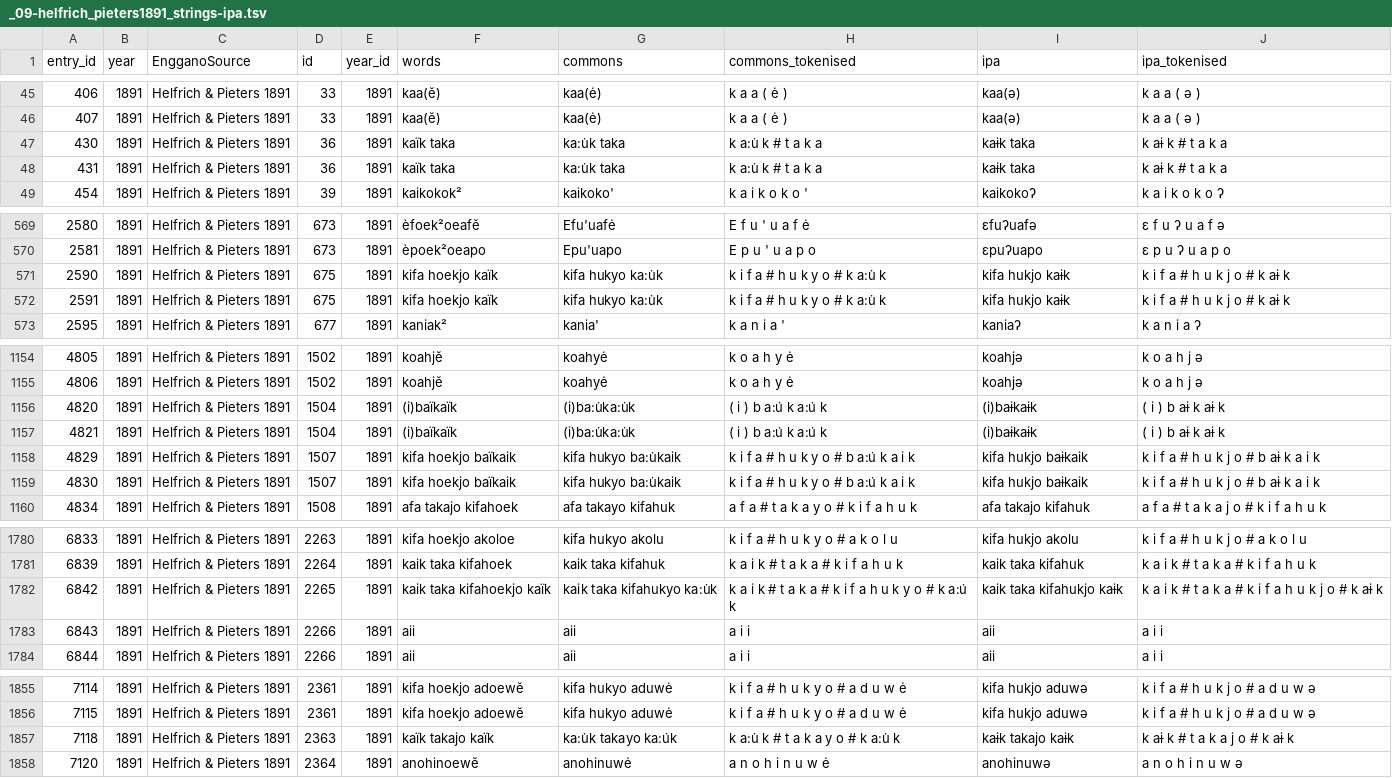
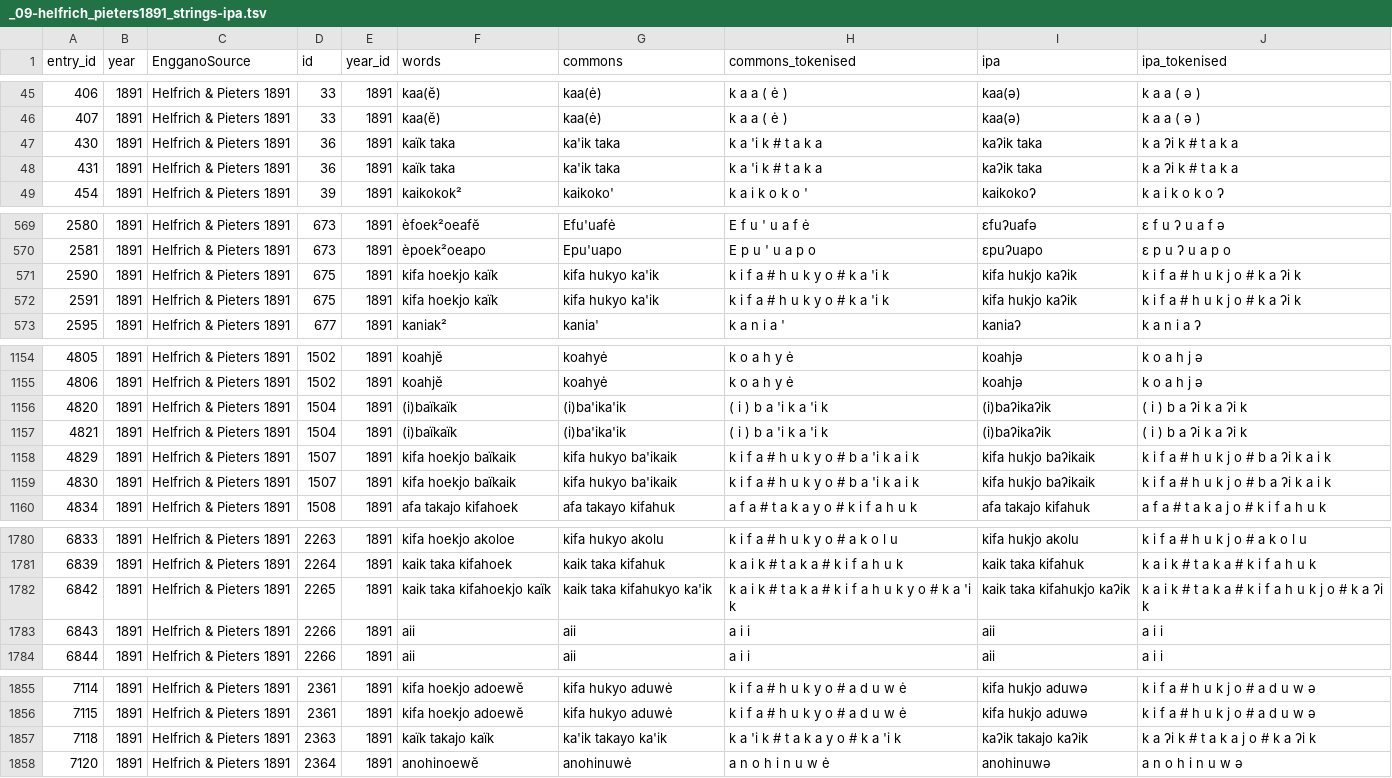
Before and after one commit to gederajeg/enolex, a TSV file: ortho/_09-helfrich_pieters1891_strings-ipa.tsv, drawn as a sheet; only a part is shown, gaps mark what is left out.

Commit message:
Update the IPA transliteration for Helfrich & Pieters (1891).

```diff
--- a/ortho/_09-helfrich_pieters1891_strings-ipa.tsv
+++ b/ortho/_09-helfrich_pieters1891_strings-ipa.tsv
@@ -46,4 +46,4 @@ entry_id	year	EngganoSource	id	year_id	words	commons	commons_tokenised	ipa	ipa_t
 407	1891	Helfrich & Pieters 1891	33	1891	kaa(ĕ)	kaa(ė)	k a a ( ė )	kaa(ə)	k a a ( ə )
-430	1891	Helfrich & Pieters 1891	36	1891	kaïk taka	ka:u̇k taka	k a:u̇ k # t a k a	kaɨk taka	k aɨ k # t a k a
-431	1891	Helfrich & Pieters 1891	36	1891	kaïk taka	ka:u̇k taka	k a:u̇ k # t a k a	kaɨk taka	k aɨ k # t a k a
+430	1891	Helfrich & Pieters 1891	36	1891	kaïk taka	ka'ik taka	k a 'i k # t a k a	kaʔik taka	k a ʔi k # t a k a
+431	1891	Helfrich & Pieters 1891	36	1891	kaïk taka	ka'ik taka	k a 'i k # t a k a	kaʔik taka	k a ʔi k # t a k a
 454	1891	Helfrich & Pieters 1891	39	1891	kaikokok²	kaikoko'	k a i k o k o '	kaikokoʔ	k a i k o k o ʔ
@@ -570,4 +570,4 @@ entry_id	year	EngganoSource	id	year_id	words	commons	commons_tokenised	ipa	ipa_t
 2581	1891	Helfrich & Pieters 1891	673	1891	èpoek²oeapo	Epu'uapo	E p u ' u a p o	ɛpuʔuapo	ɛ p u ʔ u a p o
-2590	1891	Helfrich & Pieters 1891	675	1891	kifa hoekjo kaïk	kifa hukyo ka:u̇k	k i f a # h u k y o # k a:u̇ k	kifa hukjo kaɨk	k i f a # h u k j o # k aɨ k
-2591	1891	Helfrich & Pieters 1891	675	1891	kifa hoekjo kaïk	kifa hukyo ka:u̇k	k i f a # h u k y o # k a:u̇ k	kifa hukjo kaɨk	k i f a # h u k j o # k aɨ k
+2590	1891	Helfrich & Pieters 1891	675	1891	kifa hoekjo kaïk	kifa hukyo ka'ik	k i f a # h u k y o # k a 'i k	kifa hukjo kaʔik	k i f a # h u k j o # k a ʔi k
+2591	1891	Helfrich & Pieters 1891	675	1891	kifa hoekjo kaïk	kifa hukyo ka'ik	k i f a # h u k y o # k a 'i k	kifa hukjo kaʔik	k i f a # h u k j o # k a ʔi k
 2595	1891	Helfrich & Pieters 1891	677	1891	kaniak²	kania'	k a n i a '	kaniaʔ	k a n i a ʔ
@@ -1155,6 +1155,6 @@ entry_id	year	EngganoSource	id	year_id	words	commons	commons_tokenised	ipa	ipa_t
 4806	1891	Helfrich & Pieters 1891	1502	1891	koahjĕ	koahyė	k o a h y ė	koahjə	k o a h j ə
-4820	1891	Helfrich & Pieters 1891	1504	1891	(i)baïkaïk	(i)ba:u̇ka:u̇k	( i ) b a:u̇ k a:u̇ k	(i)baɨkaɨk	( i ) b aɨ k aɨ k
-4821	1891	Helfrich & Pieters 1891	1504	1891	(i)baïkaïk	(i)ba:u̇ka:u̇k	( i ) b a:u̇ k a:u̇ k	(i)baɨkaɨk	( i ) b aɨ k aɨ k
-4829	1891	Helfrich & Pieters 1891	1507	1891	kifa hoekjo baïkaik	kifa hukyo ba:u̇kaik	k i f a # h u k y o # b a:u̇ k a i k	kifa hukjo baɨkaik	k i f a # h u k j o # b aɨ k a i k
-4830	1891	Helfrich & Pieters 1891	1507	1891	kifa hoekjo baïkaik	kifa hukyo ba:u̇kaik	k i f a # h u k y o # b a:u̇ k a i k	kifa hukjo baɨkaik	k i f a # h u k j o # b aɨ k a i k
+4820	1891	Helfrich & Pieters 1891	1504	1891	(i)baïkaïk	(i)ba'ika'ik	( i ) b a 'i k a 'i k	(i)baʔikaʔik	( i ) b a ʔi k a ʔi k
+4821	1891	Helfrich & Pieters 1891	1504	1891	(i)baïkaïk	(i)ba'ika'ik	( i ) b a 'i k a 'i k	(i)baʔikaʔik	( i ) b a ʔi k a ʔi k
+4829	1891	Helfrich & Pieters 1891	1507	1891	kifa hoekjo baïkaik	kifa hukyo ba'ikaik	k i f a # h u k y o # b a 'i k a i k	kifa hukjo baʔikaik	k i f a # h u k j o # b a ʔi k a i k
+4830	1891	Helfrich & Pieters 1891	1507	1891	kifa hoekjo baïkaik	kifa hukyo ba'ikaik	k i f a # h u k y o # b a 'i k a i k	kifa hukjo baʔikaik	k i f a # h u k j o # b a ʔi k a i k
 4834	1891	Helfrich & Pieters 1891	1508	1891	afa takajo kifahoek	afa takayo kifahuk	a f a # t a k a y o # k i f a h u k	afa takajo kifahuk	a f a # t a k a j o # k i f a h u k
@@ -1781,3 +1781,3 @@ entry_id	year	EngganoSource	id	year_id	words	commons	commons_tokenised	ipa	ipa_t
 6839	1891	Helfrich & Pieters 1891	2264	1891	kaik taka kifahoek	kaik taka kifahuk	k a i k # t a k a # k i f a h u k	kaik taka kifahuk	k a i k # t a k a # k i f a h u k
-6842	1891	Helfrich & Pieters 1891	2265	1891	kaik taka kifahoekjo kaïk	kaik taka kifahukyo ka:u̇k	k a i k # t a k a # k i f a h u k y o # k a:u̇ k	kaik taka kifahukjo kaɨk	k a i k # t a k a # k i f a h u k j o # k aɨ k
+6842	1891	Helfrich & Pieters 1891	2265	1891	kaik taka kifahoekjo kaïk	kaik taka kifahukyo ka'ik	k a i k # t a k a # k i f a h u k y o # k a 'i k	kaik taka kifahukjo kaʔik	k a i k # t a k a # k i f a h u k j o # k a ʔi k
 6843	1891	Helfrich & Pieters 1891	2266	1891	aii	aii	a i i	aii	a i i
@@ -1856,3 +1856,3 @@ entry_id	year	EngganoSource	id	year_id	words	commons	commons_tokenised	ipa	ipa_t
 7115	1891	Helfrich & Pieters 1891	2361	1891	kifa hoekjo adoewĕ	kifa hukyo aduwė	k i f a # h u k y o # a d u w ė	kifa hukjo aduwə	k i f a # h u k j o # a d u w ə
-7118	1891	Helfrich & Pieters 1891	2363	1891	kaïk takajo kaïk	ka:u̇k takayo ka:u̇k	k a:u̇ k # t a k a y o # k a:u̇ k	kaɨk takajo kaɨk	k aɨ k # t a k a j o # k aɨ k
+7118	1891	Helfrich & Pieters 1891	2363	1891	kaïk takajo kaïk	ka'ik takayo ka'ik	k a 'i k # t a k a y o # k a 'i k	kaʔik takajo kaʔik	k a ʔi k # t a k a j o # k a ʔi k
 7120	1891	Helfrich & Pieters 1891	2364	1891	anohinoewĕ	anohinuwė	a n o h i n u w ė	anohinuwə	a n o h i n u w ə
```
